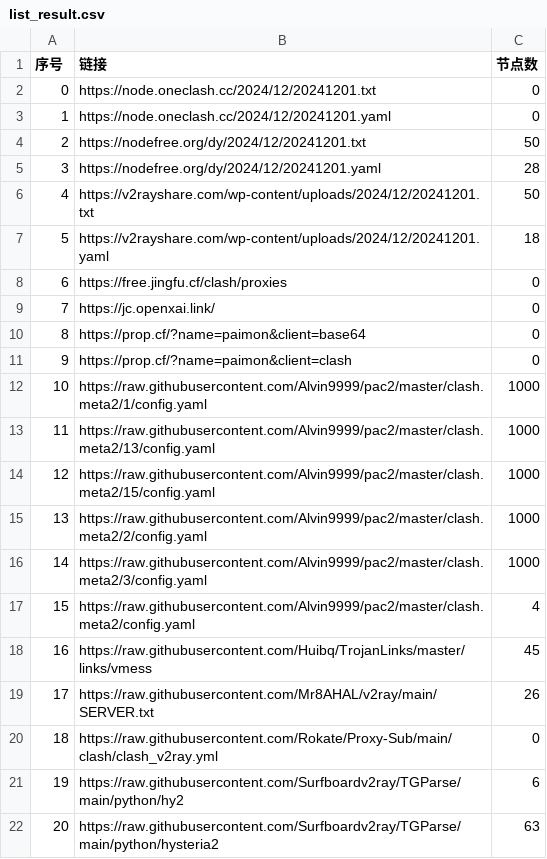
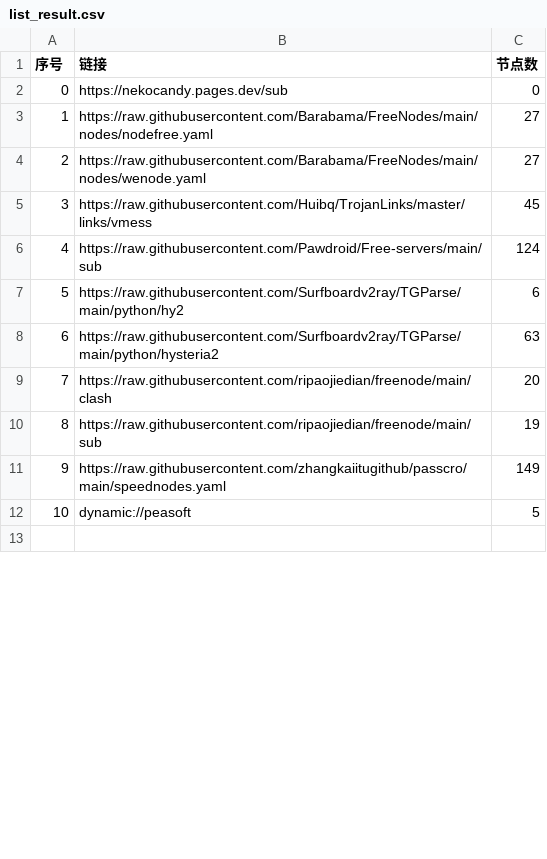
Before and after one commit to qjlxg/Nothing, a CSV file: NoMoreWalls/list_result.csv, drawn as a sheet; only a part is shown; the shorter side is filled out with more unchanged rows; removed rows and columns are numbered as before the commit, all else as after; the diff covers the shown part only; the diff names each change by its address in the sheet, - before the commit and + after, or states it on an @@ line.

```diff
--- a/NoMoreWalls/list_result.csv
+++ b/NoMoreWalls/list_result.csv
-row 2: 0 | https://node.oneclash.cc/2024/12/20241201.txt | 0
-row 3: 1 | https://node.oneclash.cc/2024/12/20241201.yaml | 0
-row 4: 2 | https://nodefree.org/dy/2024/12/20241201.txt | 50
-row 5: 3 | https://nodefree.org/dy/2024/12/20241201.yaml | 28
-row 6: 4 | https://v2rayshare.com/wp-content/uploads/2024/12/20241201.txt | 50
-row 7: 5 | https://v2rayshare.com/wp-content/uploads/2024/12/20241201.yaml | 18
-row 8: 6 | https://free.jingfu.cf/clash/proxies | 0
@@ column A (序号) renumbered between rows 2 and 12 @@
-B2 (链接): https://jc.openxai.link/
+B2 (链接): https://nekocandy.pages.dev/sub
-row 10: 8 | https://prop.cf/?name=paimon&client=base64 | 0
-row 11: 9 | https://prop.cf/?name=paimon&client=clash | 0
-row 12: 10 | https://raw.githubusercontent.com/Alvin9999/pac2/master/clash.meta2/1/config.yaml | 1000
-row 13: 11 | https://raw.githubusercontent.com/Alvin9999/pac2/master/clash.meta2/13/config.yaml | 1000
-row 14: 12 | https://raw.githubusercontent.com/Alvin9999/pac2/master/clash.meta2/15/config.yaml | 1000
-row 15: 13 | https://raw.githubusercontent.com/Alvin9999/pac2/master/clash.meta2/2/config.yaml | 1000
-row 16: 14 | https://raw.githubusercontent.com/Alvin9999/pac2/master/clash.meta2/3/config.yaml | 1000
-row 17: 15 | https://raw.githubusercontent.com/Alvin9999/pac2/master/clash.meta2/config.yaml | 4
+row 3: 1 | https://raw.githubusercontent.com/Barabama/FreeNodes/main/nodes/nodefree.yaml | 27
+row 4: 2 | https://raw.githubusercontent.com/Barabama/FreeNodes/main/nodes/wenode.yaml | 27
-row 19: 17 | https://raw.githubusercontent.com/Mr8AHAL/v2ray/main/SERVER.txt | 26
-row 20: 18 | https://raw.githubusercontent.com/Rokate/Proxy-Sub/main/clash/clash_v2ray.yml | 0
+row 6: 4 | https://raw.githubusercontent.com/Pawdroid/Free-servers/main/sub | 124
```
Also changed, not shown: 12 removed rows and 1 edited cell elsewhere in this file, 5 other files.
